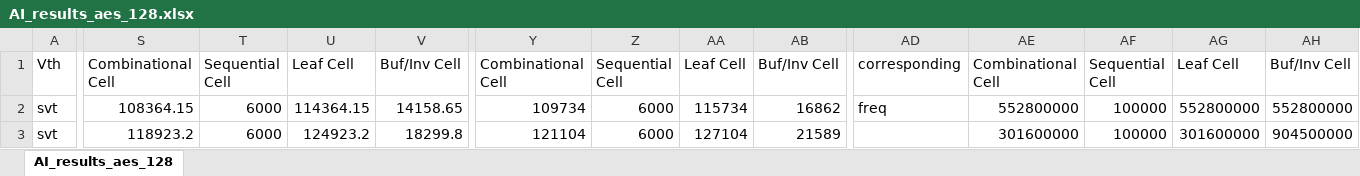
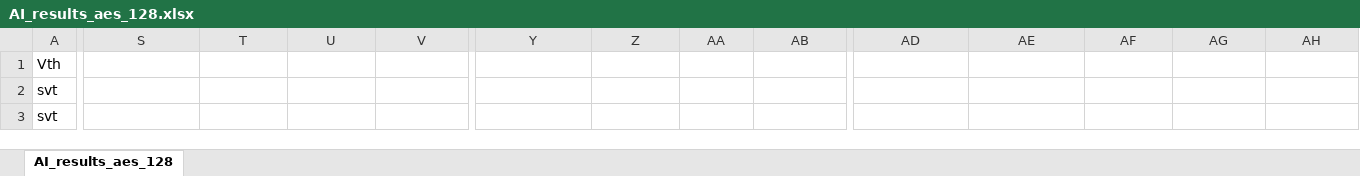
Before and after one commit to Sze-Huang/Data, an Excel workbook: benchmark_commercial/synthesis/AI_results_aes_128.xlsx, sheet AI_results_aes_128, drawn as a sheet; only a part is shown, gaps mark what is left out; values as stored, in another font and other column widths than the file's, no borders; the diff covers the shown part only; the diff names each change by its address in the sheet, - before the commit and + after, or states it on an @@ line.

```diff
--- a/benchmark_commercial/synthesis/AI_results_aes_128.xlsx (sheet AI_results_aes_128)
+++ b/benchmark_commercial/synthesis/AI_results_aes_128.xlsx (sheet AI_results_aes_128)
-S1: Combinational Cell
+S1: (empty)
-T1: Sequential Cell
+T1: (empty)
-U1: Leaf Cell
+U1: (empty)
-V1: Buf/Inv Cell
+V1: (empty)
-Y1: Combinational Cell
+Y1: (empty)
-Z1: Sequential Cell
+Z1: (empty)
-AA1: Leaf Cell
+AA1: (empty)
-AB1: Buf/Inv Cell
+AB1: (empty)
-AD1: corresponding
+AD1: (empty)
-AE1: Combinational Cell
+AE1: (empty)
-AF1: Sequential Cell
+AF1: (empty)
-AG1: Leaf Cell
+AG1: (empty)
-AH1: Buf/Inv Cell
+AH1: (empty)
-S2: 108364.15
+S2: (empty)
-T2:T3: 6000
+T2:T3: (empty)
-U2: 114364.15
+U2: (empty)
-V2: 14158.65
+V2: (empty)
-Y2: 109734
+Y2: (empty)
-Z2:Z3: 6000
+Z2:Z3: (empty)
-AA2: 115734
+AA2: (empty)
-AB2: 16862
+AB2: (empty)
-AD2: freq
+AD2: (empty)
-AE2: 552800000
+AE2: (empty)
-AF2:AF3: 100000
+AF2:AF3: (empty)
-AG2: 552800000
+AG2: (empty)
-AH2: 552800000
+AH2: (empty)
-S3: 118923.2
+S3: (empty)
-U3: 124923.2
+U3: (empty)
-V3: 18299.8
+V3: (empty)
-Y3: 121104
+Y3: (empty)
-AA3: 127104
+AA3: (empty)
-AB3: 21589
+AB3: (empty)
-AE3: 301600000
+AE3: (empty)
-AG3: 301600000
+AG3: (empty)
-AH3: 904500000
+AH3: (empty)
```
Also changed, not shown: 189 edited cells elsewhere in this sheet, benchmark_commercial/synthesis/AI_results_CORTEXM0DS.xlsx, benchmark_commercial/synthesis/AI_results_jpeg_top.xlsx, 8 other files.
